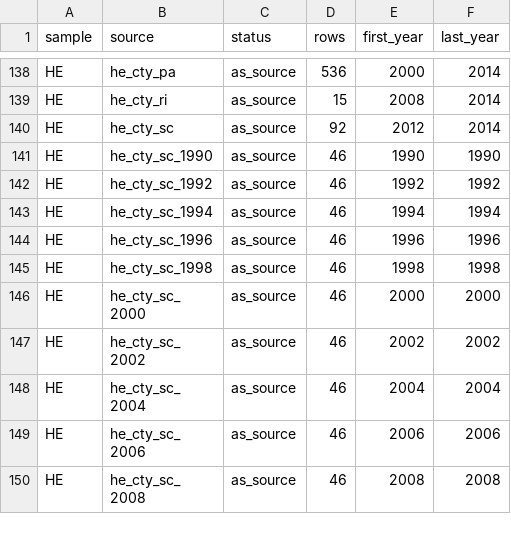
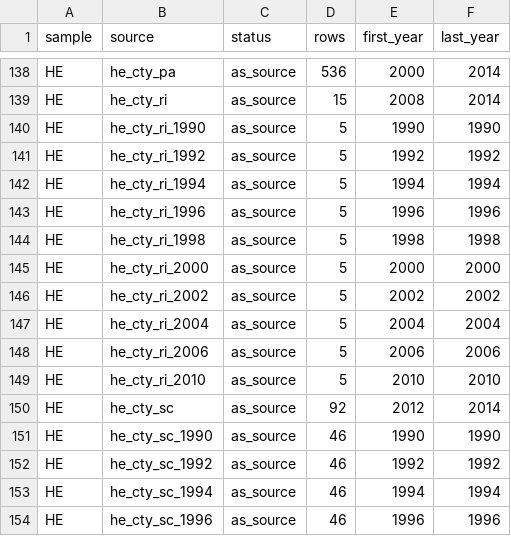
Before and after one commit to pmheideman/us-county-election-results, a CSV file: R/output/elect_cty_final_provenance_summary.csv, drawn as a sheet; only a part is shown, gaps mark what is left out; the shorter side is filled out with more unchanged rows; the diff names each change by its address in the sheet, - before the commit and + after, or states it on an @@ line.

```diff
--- a/R/output/elect_cty_final_provenance_summary.csv
+++ b/R/output/elect_cty_final_provenance_summary.csv
+row 140: HE | he_cty_ri_1990 | as_source | 5 | 1990 | 1990
+row 141: HE | he_cty_ri_1992 | as_source | 5 | 1992 | 1992
+row 142: HE | he_cty_ri_1994 | as_source | 5 | 1994 | 1994
+row 143: HE | he_cty_ri_1996 | as_source | 5 | 1996 | 1996
+row 144: HE | he_cty_ri_1998 | as_source | 5 | 1998 | 1998
+row 145: HE | he_cty_ri_2000 | as_source | 5 | 2000 | 2000
+row 146: HE | he_cty_ri_2002 | as_source | 5 | 2002 | 2002
+row 147: HE | he_cty_ri_2004 | as_source | 5 | 2004 | 2004
+row 148: HE | he_cty_ri_2006 | as_source | 5 | 2006 | 2006
+row 149: HE | he_cty_ri_2010 | as_source | 5 | 2010 | 2010
```
Also changed, not shown: R/data/source_registry.csv, R/output/data_corrections_log.csv, 5 other files.
